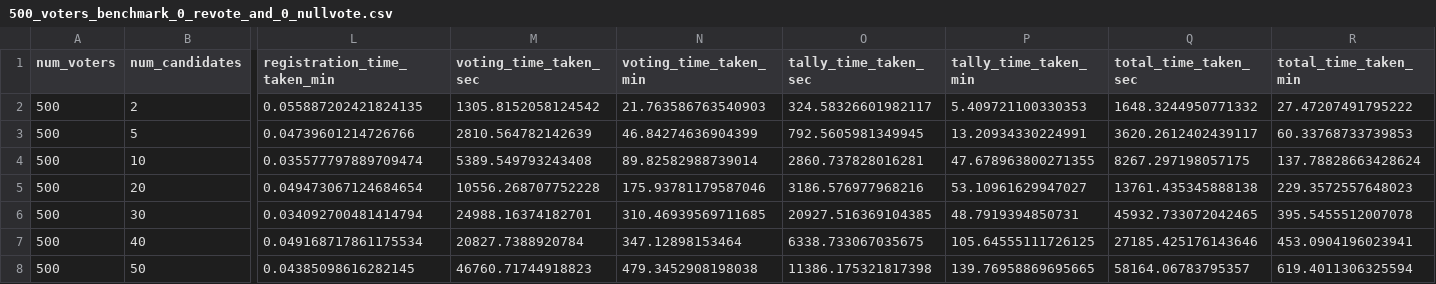
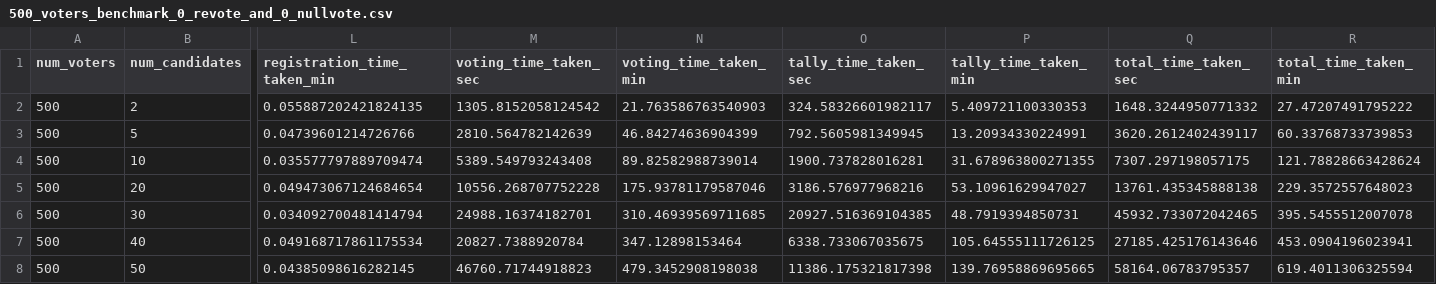
Before and after one commit to BjernoFolkvardsen/zk-snark-voting, a CSV file: Bencmarking/BigElection/500_voters_benchmark_0_revote_and_0_nullvote.csv, drawn as a sheet; only a part is shown, gaps mark what is left out; the diff names each change by its address in the sheet, - before the commit and + after, or states it on an @@ line.

Commit message:
test: add new 500 test

```diff
--- a/Bencmarking/BigElection/500_voters_benchmark_0_revote_and_0_nullvote.csv
+++ b/Bencmarking/BigElection/500_voters_benchmark_0_revote_and_0_nullvote.csv
-O4 (tally_time_taken_sec): 2860.737828016281
+O4 (tally_time_taken_sec): 1900.737828016281
-P4 (tally_time_taken_min): 47.678963800271355
+P4 (tally_time_taken_min): 31.678963800271355
-Q4 (total_time_taken_sec): 8267.297198057175
+Q4 (total_time_taken_sec): 7307.297198057175
-R4 (total_time_taken_min): 137.78828663428624
+R4 (total_time_taken_min): 121.78828663428624
```
